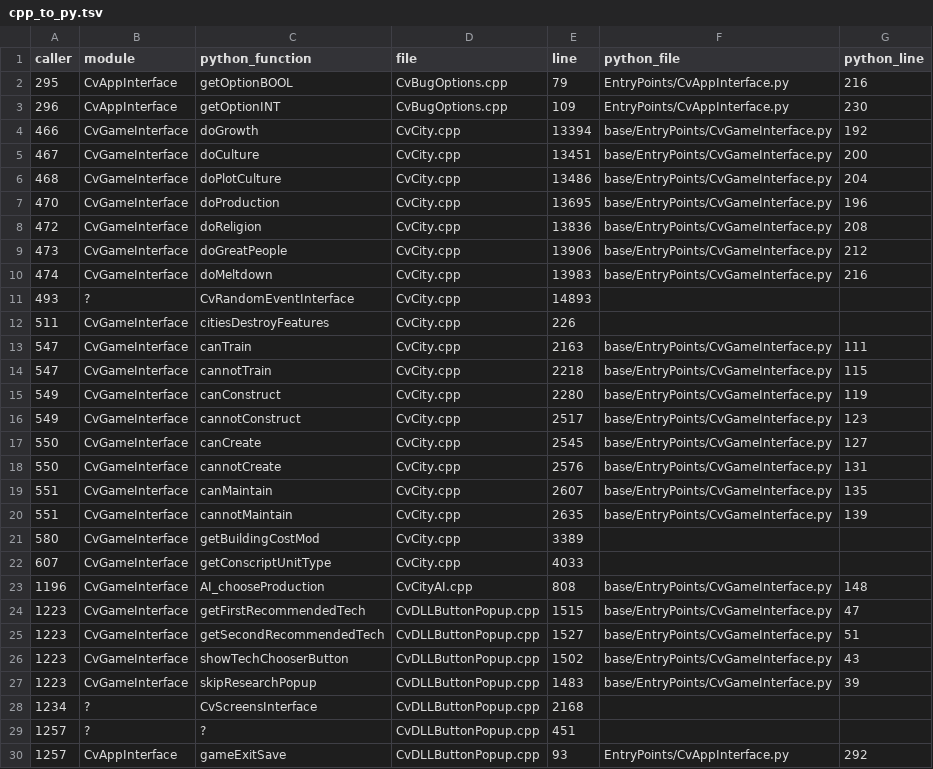
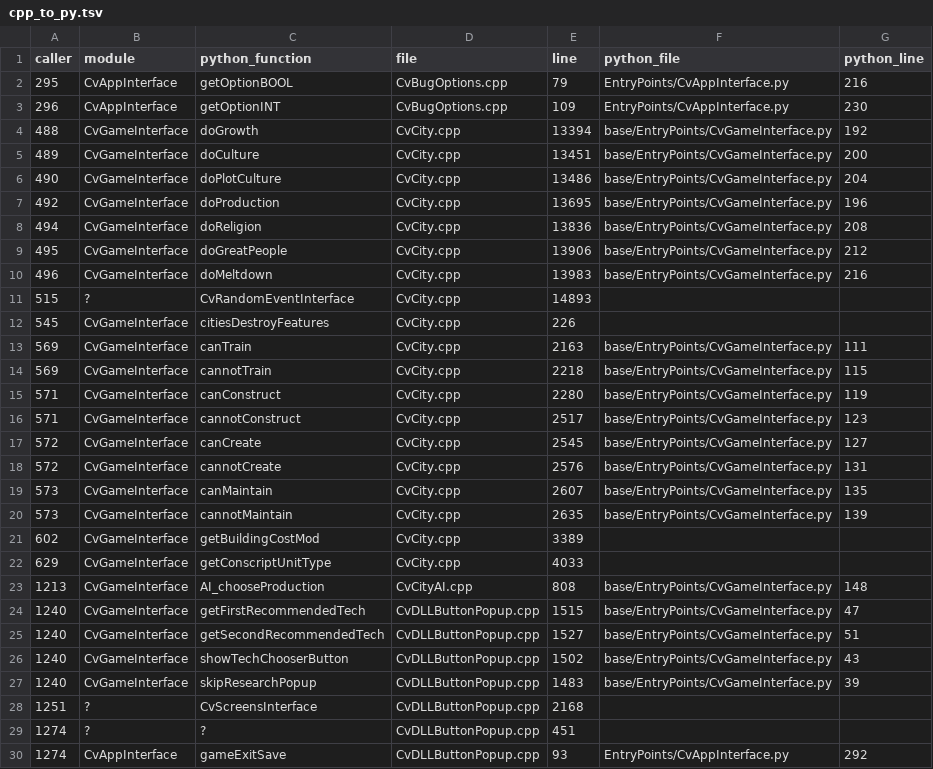
Before and after one commit to GertaBool/RoM, a TSV file: codemap/map/cpp_to_py.tsv, drawn as a sheet; only a part is shown; the diff covers the shown part only.

```diff
--- a/codemap/map/cpp_to_py.tsv
+++ b/codemap/map/cpp_to_py.tsv
@@ -3,28 +3,28 @@ caller	module	python_function	file	line	python_file	python_line
 296	CvAppInterface	getOptionINT	CvBugOptions.cpp	109	EntryPoints/CvAppInterface.py	230
-466	CvGameInterface	doGrowth	CvCity.cpp	13394	base/EntryPoints/CvGameInterface.py	192
-467	CvGameInterface	doCulture	CvCity.cpp	13451	base/EntryPoints/CvGameInterface.py	200
-468	CvGameInterface	doPlotCulture	CvCity.cpp	13486	base/EntryPoints/CvGameInterface.py	204
-470	CvGameInterface	doProduction	CvCity.cpp	13695	base/EntryPoints/CvGameInterface.py	196
-472	CvGameInterface	doReligion	CvCity.cpp	13836	base/EntryPoints/CvGameInterface.py	208
-473	CvGameInterface	doGreatPeople	CvCity.cpp	13906	base/EntryPoints/CvGameInterface.py	212
-474	CvGameInterface	doMeltdown	CvCity.cpp	13983	base/EntryPoints/CvGameInterface.py	216
-493	?	CvRandomEventInterface	CvCity.cpp	14893		
-511	CvGameInterface	citiesDestroyFeatures	CvCity.cpp	226		
-547	CvGameInterface	canTrain	CvCity.cpp	2163	base/EntryPoints/CvGameInterface.py	111
-547	CvGameInterface	cannotTrain	CvCity.cpp	2218	base/EntryPoints/CvGameInterface.py	115
-549	CvGameInterface	canConstruct	CvCity.cpp	2280	base/EntryPoints/CvGameInterface.py	119
-549	CvGameInterface	cannotConstruct	CvCity.cpp	2517	base/EntryPoints/CvGameInterface.py	123
-550	CvGameInterface	canCreate	CvCity.cpp	2545	base/EntryPoints/CvGameInterface.py	127
-550	CvGameInterface	cannotCreate	CvCity.cpp	2576	base/EntryPoints/CvGameInterface.py	131
-551	CvGameInterface	canMaintain	CvCity.cpp	2607	base/EntryPoints/CvGameInterface.py	135
-551	CvGameInterface	cannotMaintain	CvCity.cpp	2635	base/EntryPoints/CvGameInterface.py	139
-580	CvGameInterface	getBuildingCostMod	CvCity.cpp	3389		
-607	CvGameInterface	getConscriptUnitType	CvCity.cpp	4033		
-1196	CvGameInterface	AI_chooseProduction	CvCityAI.cpp	808	base/EntryPoints/CvGameInterface.py	148
-1223	CvGameInterface	getFirstRecommendedTech	CvDLLButtonPopup.cpp	1515	base/EntryPoints/CvGameInterface.py	47
-1223	CvGameInterface	getSecondRecommendedTech	CvDLLButtonPopup.cpp	1527	base/EntryPoints/CvGameInterface.py	51
-1223	CvGameInterface	showTechChooserButton	CvDLLButtonPopup.cpp	1502	base/EntryPoints/CvGameInterface.py	43
-1223	CvGameInterface	skipResearchPopup	CvDLLButtonPopup.cpp	1483	base/EntryPoints/CvGameInterface.py	39
-1234	?	CvScreensInterface	CvDLLButtonPopup.cpp	2168		
-1257	?	?	CvDLLButtonPopup.cpp	451		
-1257	CvAppInterface	gameExitSave	CvDLLButtonPopup.cpp	93	EntryPoints/CvAppInterface.py	292
+488	CvGameInterface	doGrowth	CvCity.cpp	13394	base/EntryPoints/CvGameInterface.py	192
+489	CvGameInterface	doCulture	CvCity.cpp	13451	base/EntryPoints/CvGameInterface.py	200
+490	CvGameInterface	doPlotCulture	CvCity.cpp	13486	base/EntryPoints/CvGameInterface.py	204
+492	CvGameInterface	doProduction	CvCity.cpp	13695	base/EntryPoints/CvGameInterface.py	196
+494	CvGameInterface	doReligion	CvCity.cpp	13836	base/EntryPoints/CvGameInterface.py	208
+495	CvGameInterface	doGreatPeople	CvCity.cpp	13906	base/EntryPoints/CvGameInterface.py	212
+496	CvGameInterface	doMeltdown	CvCity.cpp	13983	base/EntryPoints/CvGameInterface.py	216
+515	?	CvRandomEventInterface	CvCity.cpp	14893		
+545	CvGameInterface	citiesDestroyFeatures	CvCity.cpp	226		
+569	CvGameInterface	canTrain	CvCity.cpp	2163	base/EntryPoints/CvGameInterface.py	111
+569	CvGameInterface	cannotTrain	CvCity.cpp	2218	base/EntryPoints/CvGameInterface.py	115
+571	CvGameInterface	canConstruct	CvCity.cpp	2280	base/EntryPoints/CvGameInterface.py	119
+571	CvGameInterface	cannotConstruct	CvCity.cpp	2517	base/EntryPoints/CvGameInterface.py	123
+572	CvGameInterface	canCreate	CvCity.cpp	2545	base/EntryPoints/CvGameInterface.py	127
+572	CvGameInterface	cannotCreate	CvCity.cpp	2576	base/EntryPoints/CvGameInterface.py	131
+573	CvGameInterface	canMaintain	CvCity.cpp	2607	base/EntryPoints/CvGameInterface.py	135
+573	CvGameInterface	cannotMaintain	CvCity.cpp	2635	base/EntryPoints/CvGameInterface.py	139
+602	CvGameInterface	getBuildingCostMod	CvCity.cpp	3389		
+629	CvGameInterface	getConscriptUnitType	CvCity.cpp	4033		
+1213	CvGameInterface	AI_chooseProduction	CvCityAI.cpp	808	base/EntryPoints/CvGameInterface.py	148
+1240	CvGameInterface	getFirstRecommendedTech	CvDLLButtonPopup.cpp	1515	base/EntryPoints/CvGameInterface.py	47
+1240	CvGameInterface	getSecondRecommendedTech	CvDLLButtonPopup.cpp	1527	base/EntryPoints/CvGameInterface.py	51
+1240	CvGameInterface	showTechChooserButton	CvDLLButtonPopup.cpp	1502	base/EntryPoints/CvGameInterface.py	43
+1240	CvGameInterface	skipResearchPopup	CvDLLButtonPopup.cpp	1483	base/EntryPoints/CvGameInterface.py	39
+1251	?	CvScreensInterface	CvDLLButtonPopup.cpp	2168		
+1274	?	?	CvDLLButtonPopup.cpp	451		
+1274	CvAppInterface	gameExitSave	CvDLLButtonPopup.cpp	93	EntryPoints/CvAppInterface.py	292
```
Also changed, not shown: 152 edited cells elsewhere in this file, codemap/map/completeness.tsv, codemap/map/event_handlers.tsv, 38 other files.
